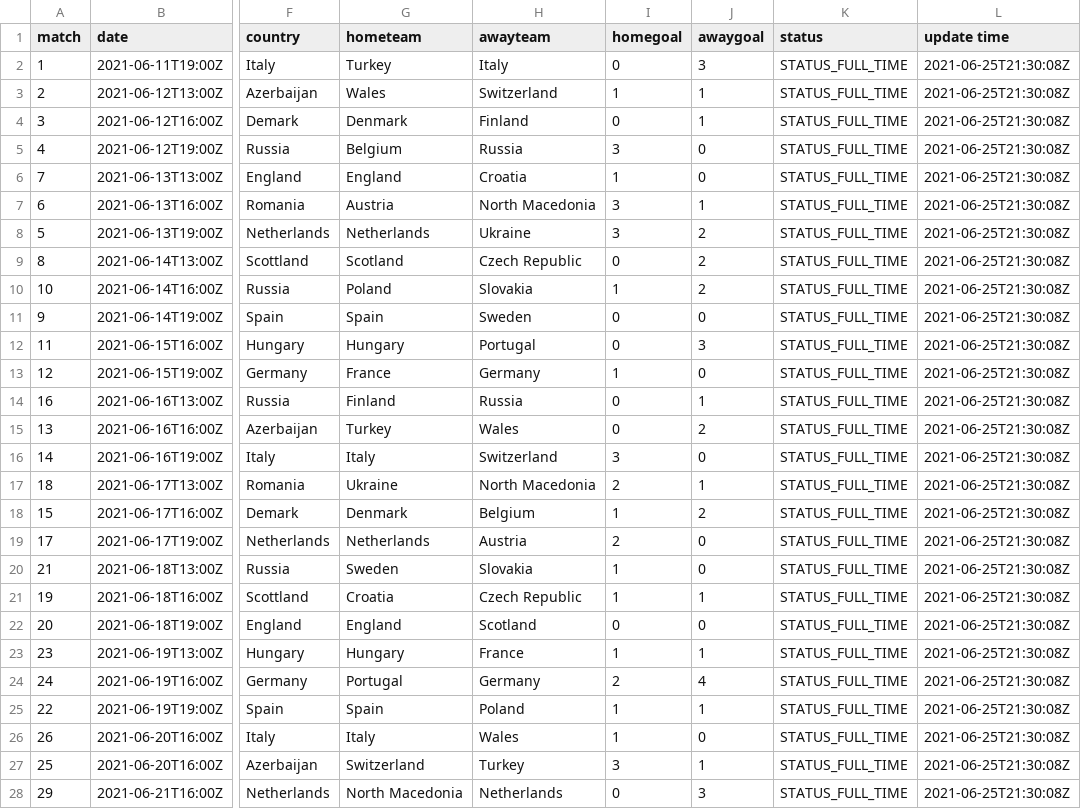
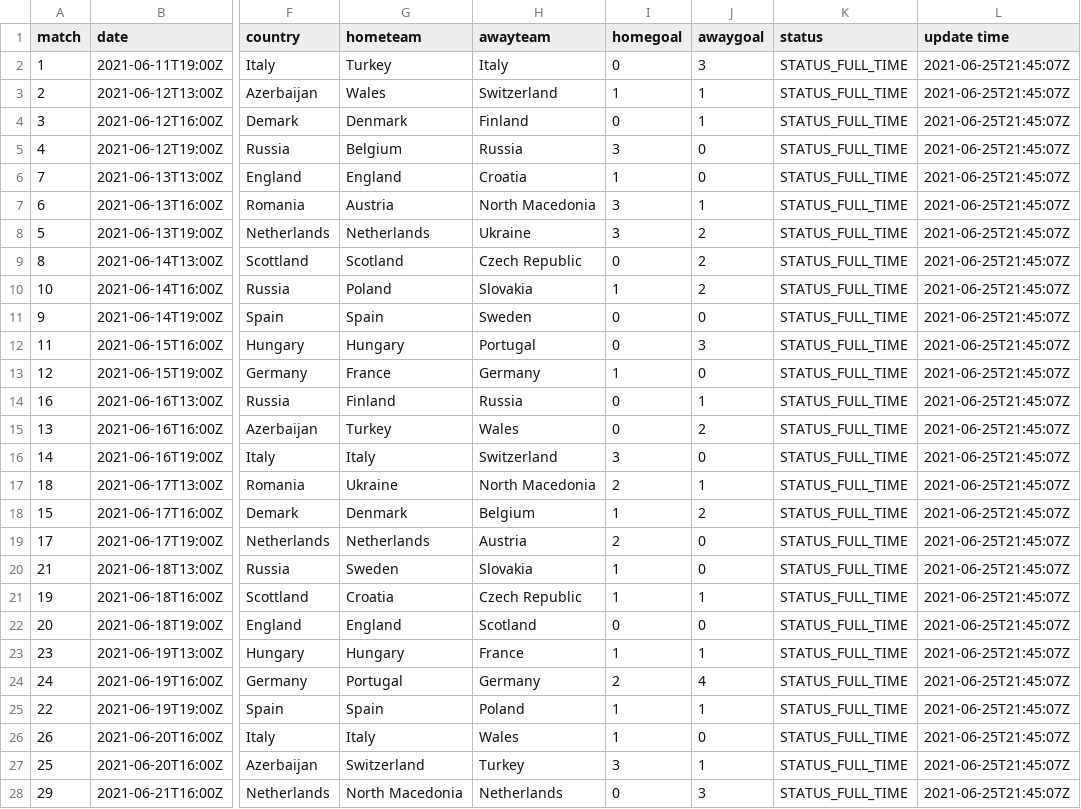
Before and after one commit to excel4soccer/euro2020, a CSV file: euro2020_fixture.csv, drawn as a sheet; only a part is shown, gaps mark what is left out; the diff covers the shown part only; the diff names each change by its address in the sheet, - before the commit and + after, or states it on an @@ line.

Commit message:
commit 2021-06-25T21:45:21Z

```diff
--- a/euro2020_fixture.csv
+++ b/euro2020_fixture.csv
-L2:L28 (update time): 2021-06-25T21:30:08Z
+L2:L28 (update time): 2021-06-25T21:45:07Z
```
Also changed, not shown: 24 edited cells elsewhere in this file.
